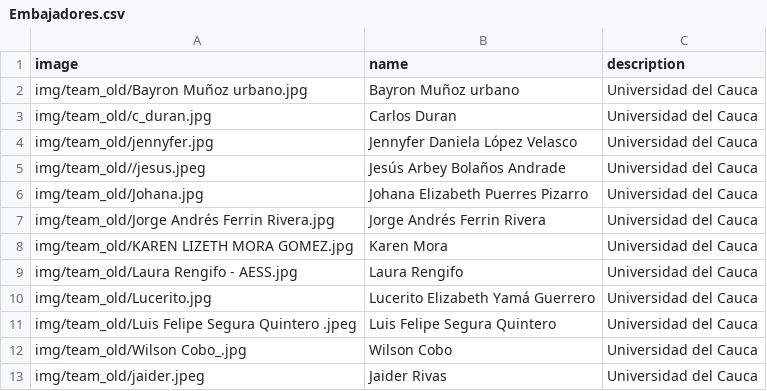
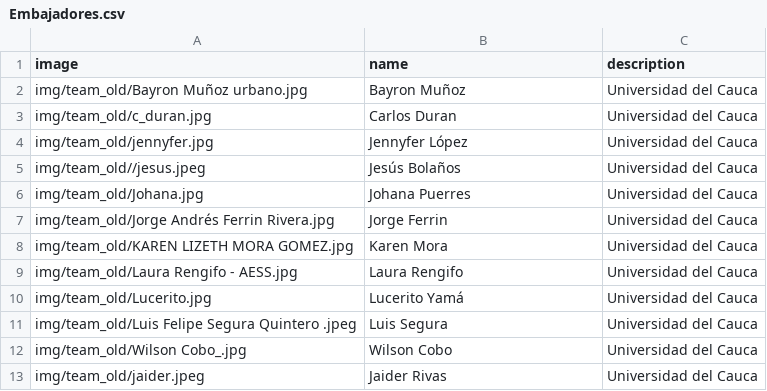
Before and after one commit to dresandev/spaceappspopayan.github.io, a CSV file: data/Embajadores.csv, drawn as a sheet.

Commit message:
add data

```diff
--- a/data/Embajadores.csv
+++ b/data/Embajadores.csv
@@ -1,12 +1,12 @@
 image,name,description
-img/team_old/Bayron Muñoz urbano.jpg,Bayron Muñoz urbano, Universidad del Cauca
+img/team_old/Bayron Muñoz urbano.jpg,Bayron Muñoz , Universidad del Cauca
 img/team_old/c_duran.jpg, Carlos Duran, Universidad del Cauca
-img/team_old/jennyfer.jpg, Jennyfer Daniela López Velasco, Universidad del Cauca
-img/team_old//jesus.jpeg, Jesús Arbey Bolaños Andrade, Universidad del Cauca
-img/team_old/Johana.jpg, Johana Elizabeth Puerres Pizarro, Universidad del Cauca
-img/team_old/Jorge Andrés Ferrin Rivera.jpg, Jorge Andrés Ferrin Rivera, Universidad del Cauca
+img/team_old/jennyfer.jpg, Jennyfer  López , Universidad del Cauca
+img/team_old//jesus.jpeg, Jesús  Bolaños , Universidad del Cauca
+img/team_old/Johana.jpg, Johana  Puerres , Universidad del Cauca
+img/team_old/Jorge Andrés Ferrin Rivera.jpg, Jorge  Ferrin , Universidad del Cauca
 img/team_old/KAREN LIZETH MORA GOMEZ.jpg, Karen Mora, Universidad del Cauca
 img/team_old/Laura Rengifo - AESS.jpg, Laura Rengifo, Universidad del Cauca
-img/team_old/Lucerito.jpg, Lucerito Elizabeth Yamá Guerrero, Universidad del Cauca
-img/team_old/Luis Felipe Segura Quintero .jpeg, Luis Felipe Segura Quintero, Universidad del Cauca
+img/team_old/Lucerito.jpg, Lucerito  Yamá , Universidad del Cauca
+img/team_old/Luis Felipe Segura Quintero .jpeg, Luis Segura , Universidad del Cauca
 img/team_old/Wilson Cobo_.jpg, Wilson Cobo, Universidad del Cauca
```
Also changed, not shown: 7 other files.
